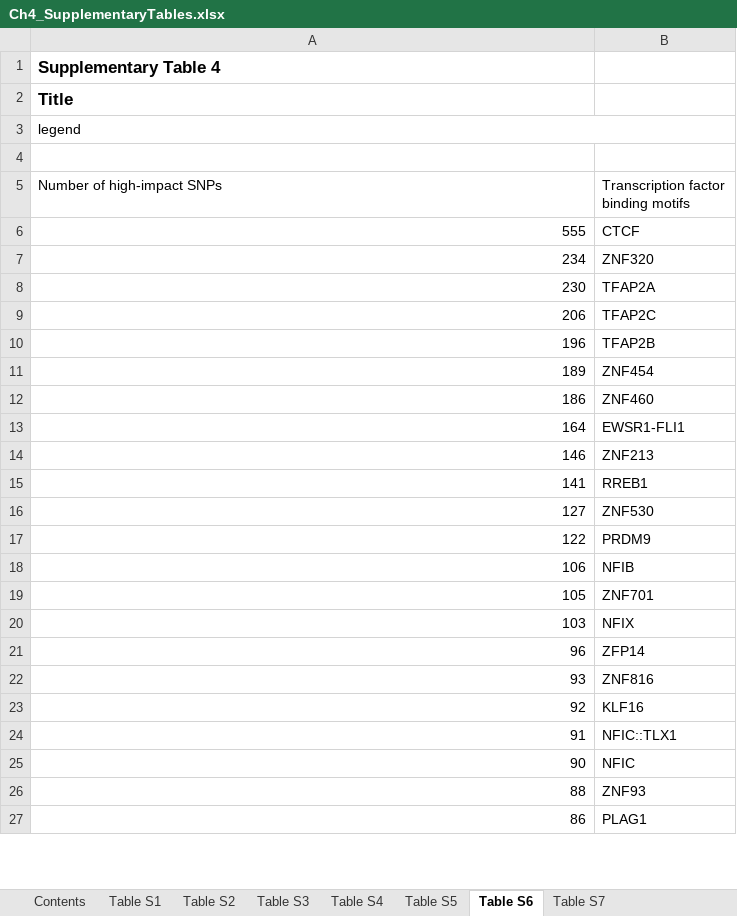
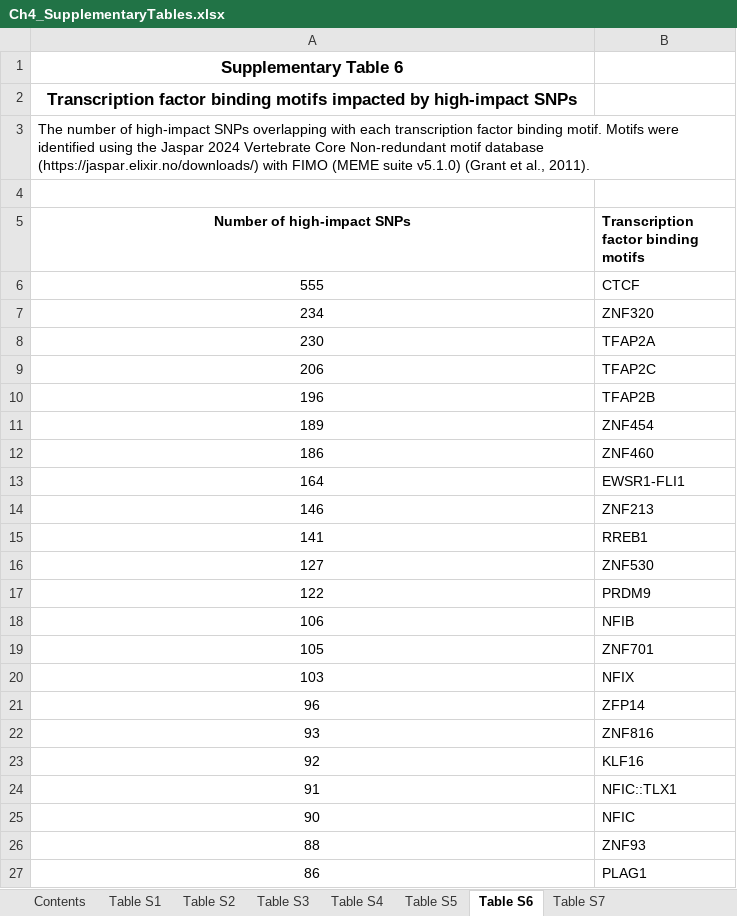
Before and after one commit to TGAC/JP_PhD, an Excel workbook: Ch4_SupplementaryTables.xlsx, sheet Table S6, drawn as a sheet; only a part is shown; values as stored, in another font and other column widths than the file's, no borders; 2 other sheets too large or unreadable and not compared; the diff covers the shown part only; the diff names each change by its address in the sheet, - before the commit and + after, or states it on an @@ line.

Commit message:
Add files via upload

```diff
--- a/Ch4_SupplementaryTables.xlsx (sheet Table S6)
+++ b/Ch4_SupplementaryTables.xlsx (sheet Table S6)
-A1 (Number of high-impact SNPs): Supplementary Table 4
+A1 (Number of high-impact SNPs): Supplementary Table 6
-A1:A2 alignment: left
+A1:A2 alignment: center
-A2 (Number of high-impact SNPs): Title
+A2 (Number of high-impact SNPs): Transcription factor binding motifs impacted by high-impact SNPs
-A3 (Number of high-impact SNPs): legend
+A3 (Number of high-impact SNPs): The number of high-impact SNPs overlapping with each transcription factor binding motif. Motifs were identified using the Jaspar 2024 Vertebrate Core Non-redundant motif database (https://jaspar.elixir.no/downloads/) with FIMO (MEME suite v5.1.0) (Grant et al., 2011).
-A5:B5 bold: off
+A5:B5 bold: on
-A5 alignment: left
+A5 alignment: center
-A6:A27 alignment: right
+A6:A27 alignment: center
```
Also changed, not shown: cell formats elsewhere in this sheet, sheet Table S7, sheet Contents.
